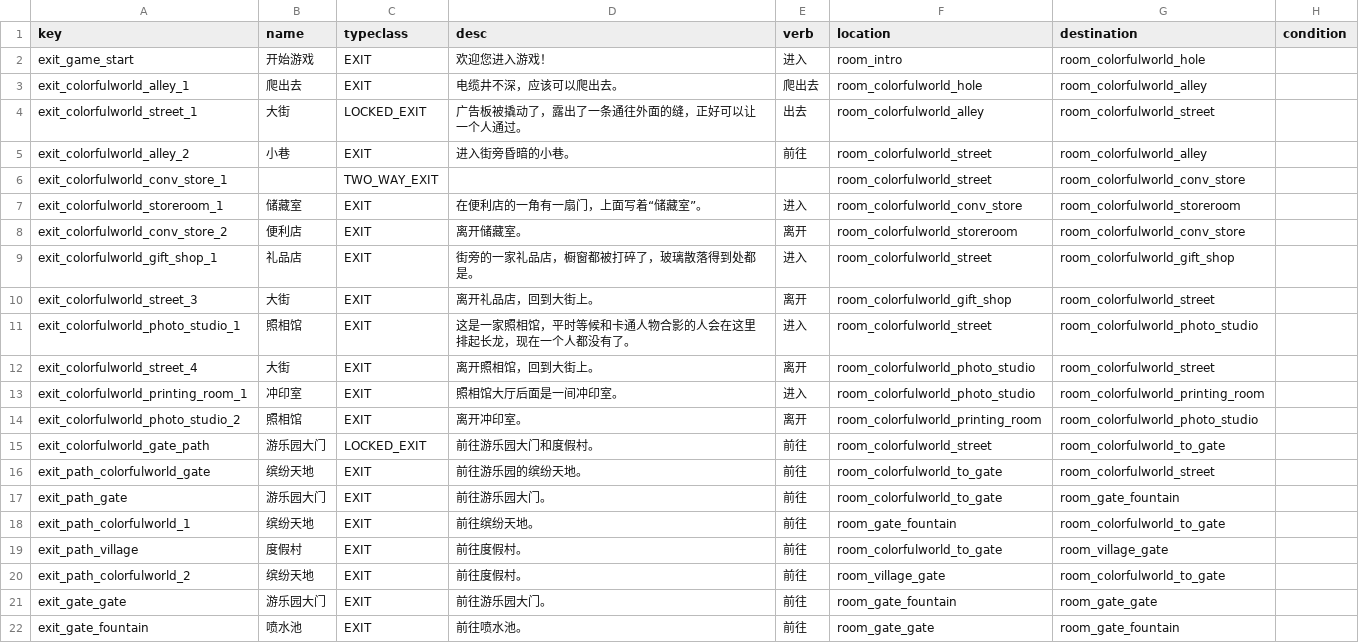
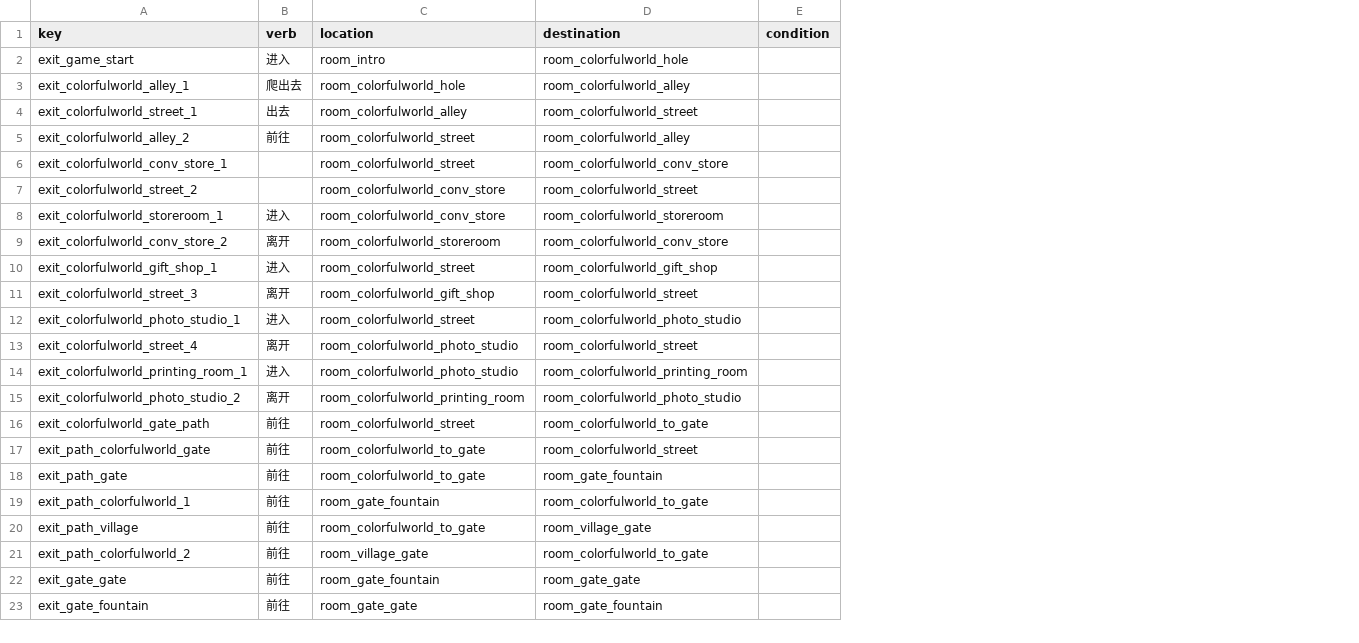
Before and after one commit to tuchang/muddery, a CSV file: templates/example_cn/worlddata/data/world_exits.csv, drawn as a sheet; removed rows and columns are numbered as before the commit, all else as after; the diff names each change by its address in the sheet, - before the commit and + after, or states it on an @@ line.

```diff
--- a/templates/example_cn/worlddata/data/world_exits.csv
+++ b/templates/example_cn/worlddata/data/world_exits.csv
-column B (name), rows 2-22: 开始游戏 | 爬出去 | 大街 | 小巷 |  | 储藏室 | 便利店 | 礼品店 | 大街 | 照相馆 | 大街 | 冲印室 | 照相馆 | 游乐园大门 | 缤纷天地 | 游乐园大门 | 缤纷天地 | 度假村 | 缤纷天地 | 游乐园大门 | 喷水池
-column C (typeclass), rows 2-22: EXIT | EXIT | LOCKED_EXIT | EXIT | TWO_WAY_EXIT | EXIT | EXIT | EXIT | EXIT | EXIT | EXIT | EXIT | EXIT | LOCKED_EXIT | EXIT | EXIT | EXIT | EXIT | EXIT | EXIT | EXIT
-column D (desc), rows 2-22: 欢迎您进入游戏！ | 电缆井不深，应该可以爬出去。 | 广告板被撬动了，露出了一条通往外面的缝，正好可以让一个人通过。 | 进入街旁昏暗的小巷。 |  | 在便利店的一角有一扇门，上面写着“储藏室”。 | 离开储藏室。 | 街旁的一家礼品店，橱窗都被打碎了，玻璃散落得到处都是。 | 离开礼品店，回到大街上。 | 这是一家照相馆，平时等候和卡通人物合影的人会在这里排起长龙，现在一个人都没有了。 | 离开照相馆，回到大街上。 | 照相馆大厅后面是一间冲印室。 | 离开冲印室。 | 前往游乐园大门和度假村。 | 前往游乐园的缤纷天地。 | 前往游乐园大门。 | 前往缤纷天地。 | 前往度假村。 | 前往度假村。 | 前往游乐园大门。 | 前往喷水池。
+row 7: exit_colorfulworld_street_2 |  | room_colorfulworld_conv_store | room_colorfulworld_street
```
Also changed, not shown: templates/example_cn/worlddata/data/common_objects.csv, templates/example_cn/worlddata/data/skills.csv, 48 other files.
